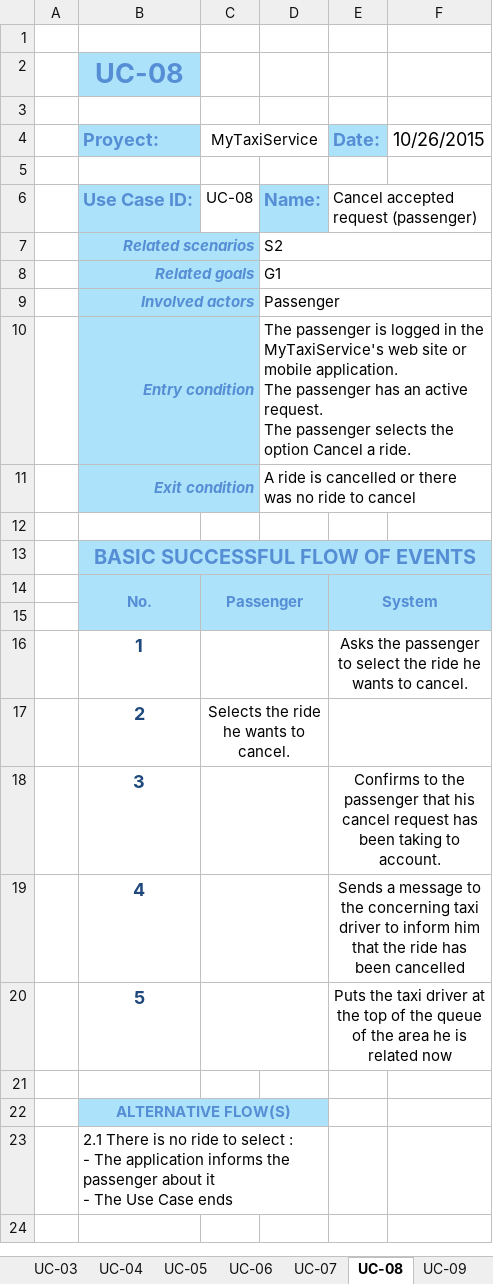
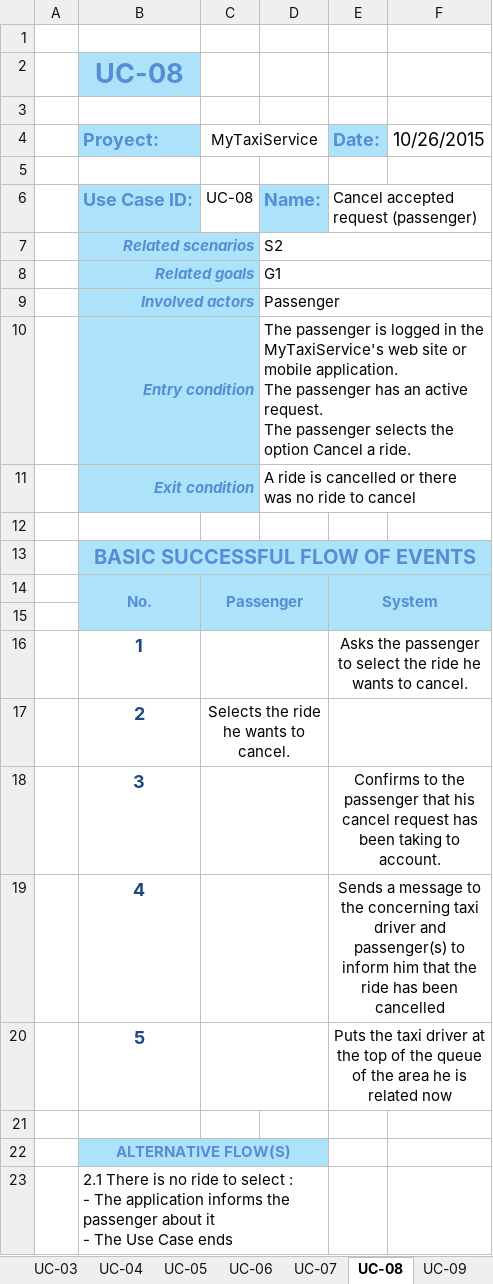
Before and after one commit to dvaccam/SE2-PoliMi-MyTaxi, an Excel workbook: Deliverables/RASD/Use Case specification 0.2.xlsx, sheet UC-08, drawn as a sheet; values as stored, in another font and other column widths than the file's, no borders; the diff names each change by its address in the sheet, - before the commit and + after, or states it on an @@ line.

```diff
--- a/Deliverables/RASD/Use Case specification 0.2.xlsx (sheet UC-08)
+++ b/Deliverables/RASD/Use Case specification 0.2.xlsx (sheet UC-08)
-E19 (Date:): …taxi driver to inform…
+E19 (Date:): …taxi driver and passenger(s) to inform…
```
Also changed, not shown: sheet UC-07, sheet UC-03, sheet UC-02, sheet UC-01, 52 other files.
